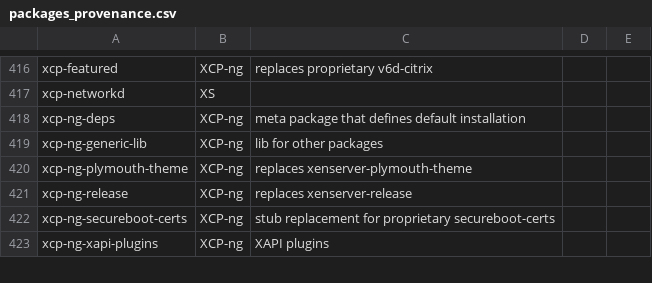
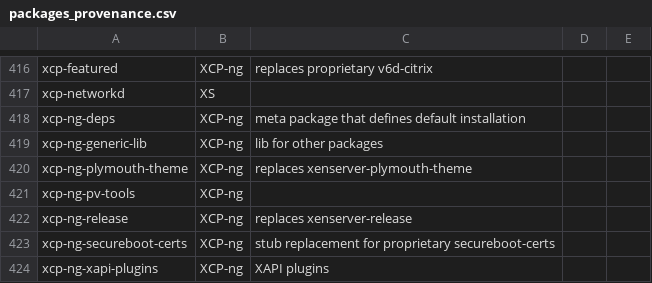
Before and after one commit to xcp-ng/xcp, a CSV file: data/8.2/packages_provenance.csv, drawn as a sheet; only a part is shown, gaps mark what is left out.

Commit message:
Add xcp-ng-pv-tools to packages_provenance.csv for 8.2

```diff
--- a/data/8.2/packages_provenance.csv
+++ b/data/8.2/packages_provenance.csv
@@ -420,2 +420,3 @@ xcp-ng-generic-lib;XCP-ng;lib for other packages;;
 xcp-ng-plymouth-theme;XCP-ng;replaces xenserver-plymouth-theme;;
+xcp-ng-pv-tools;XCP-ng;;;
 xcp-ng-release;XCP-ng;replaces xenserver-release;;
```
